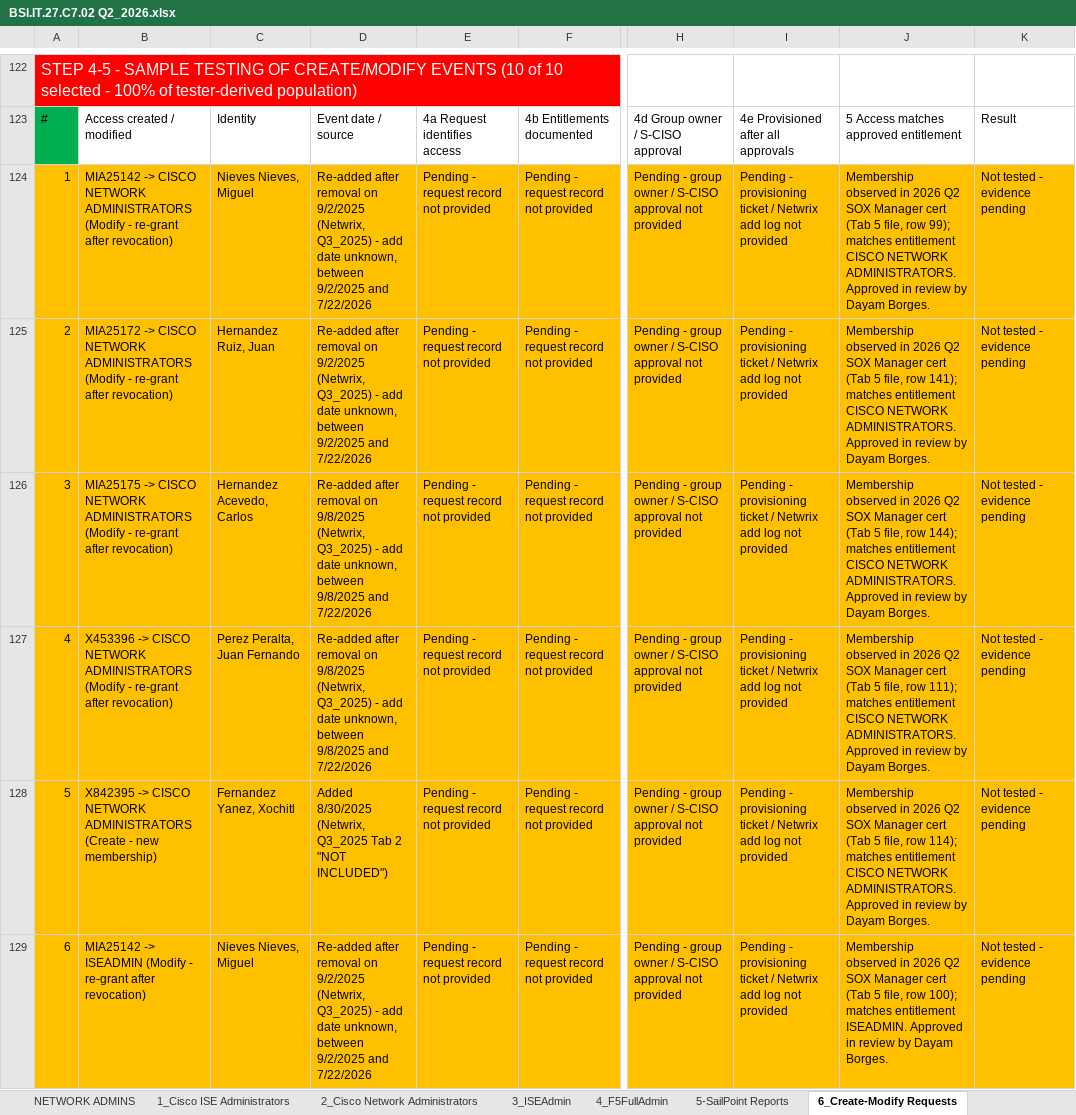
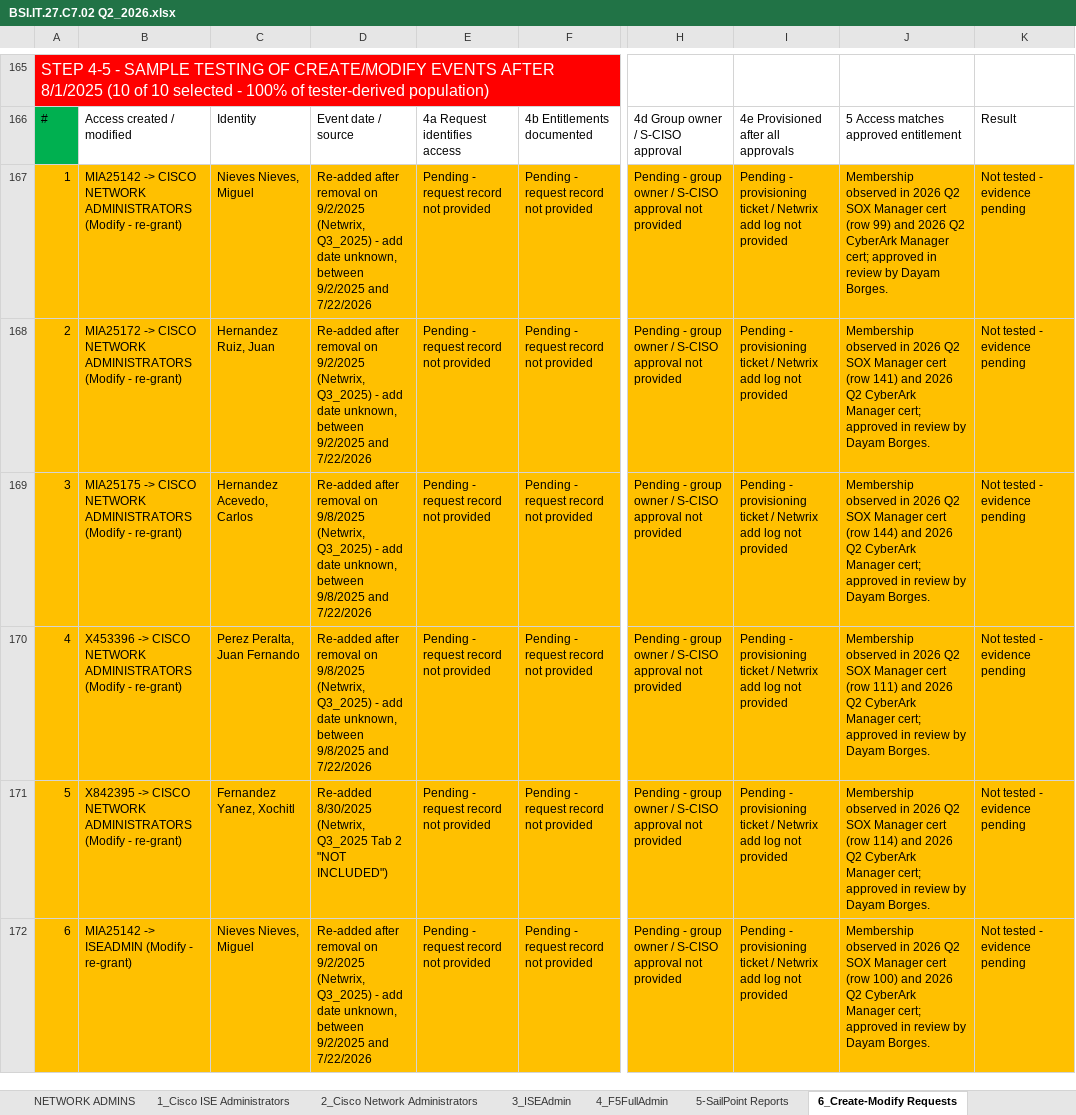
Before and after one commit to edwardfive-prog/Control-Testing-, an Excel workbook: BSI.IT.27.C7 Network Device Admin Accoun/BSI.IT.27.C7.02 Q2_2026.xlsx, sheet 6_Create-Modify Requests, drawn as a sheet; only a part is shown, gaps mark what is left out; values as stored, in another font and other column widths than the file's, no borders; addresses are those after the commit; the diff covers the shown part only; the diff names each change by its address in the sheet, - before the commit and + after, or states it on an @@ line.

```diff
--- a/BSI.IT.27.C7 Network Device Admin Accoun/BSI.IT.27.C7.02 Q2_2026.xlsx (sheet 6_Create-Modify Requests)
+++ b/BSI.IT.27.C7 Network Device Admin Accoun/BSI.IT.27.C7.02 Q2_2026.xlsx (sheet 6_Create-Modify Requests)
@@ column A renumbered between rows 1 and 218 @@
-B167: …(Modify - re-grant after revocation)
+B167: …(Modify - re-grant)
-J167: …Manager cert (Tab 5 file, row 99); matches entitlement CISCO NETWORK ADMINISTRATORS. Approved in review…
+J167: …Manager cert (row 99) and 2026 Q2 CyberArk Manager cert; approved in review…
-B168: …(Modify - re-grant after revocation)
+B168: …(Modify - re-grant)
-J168: …Manager cert (Tab 5 file, row 141); matches entitlement CISCO NETWORK ADMINISTRATORS. Approved in review…
+J168: …Manager cert (row 141) and 2026 Q2 CyberArk Manager cert; approved in review…
-B169: …(Modify - re-grant after revocation)
+B169: …(Modify - re-grant)
-J169: …Manager cert (Tab 5 file, row 144); matches entitlement CISCO NETWORK ADMINISTRATORS. Approved in review…
+J169: …Manager cert (row 144) and 2026 Q2 CyberArk Manager cert; approved in review…
-B170: …(Modify - re-grant after revocation)
+B170: …(Modify - re-grant)
-J170: …Manager cert (Tab 5 file, row 111); matches entitlement CISCO NETWORK ADMINISTRATORS. Approved in review…
+J170: …Manager cert (row 111) and 2026 Q2 CyberArk Manager cert; approved in review…
-B171: …NETWORK ADMINISTRATORS (Create - new membership)
+B171: …NETWORK ADMINISTRATORS (Modify - re-grant)
-D171: Added 8/30/2025 (Netwrix,…
+D171: Re-added 8/30/2025 (Netwrix,…
-J171: …Manager cert (Tab 5 file, row 114); matches entitlement CISCO NETWORK ADMINISTRATORS. Approved in review…
+J171: …Manager cert (row 114) and 2026 Q2 CyberArk Manager cert; approved in review…
-B172: …(Modify - re-grant after revocation)
+B172: …(Modify - re-grant)
-J172: …Manager cert (Tab 5 file, row 100); matches entitlement ISEADMIN. Approved in review…
+J172: …Manager cert (row 100) and 2026 Q2 CyberArk Manager cert; approved in review…
```
Also changed, not shown: other rows of this sheet, sheet 5-SailPoint Reports, 1 other file.
